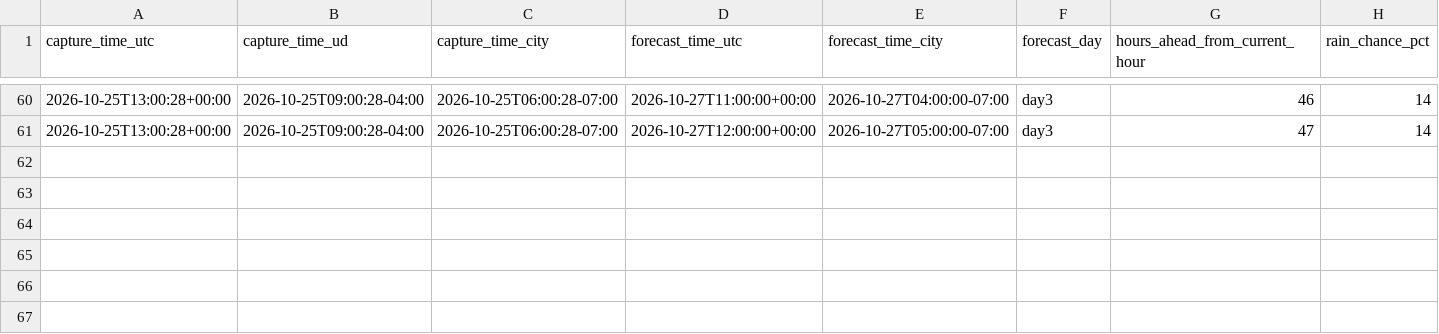
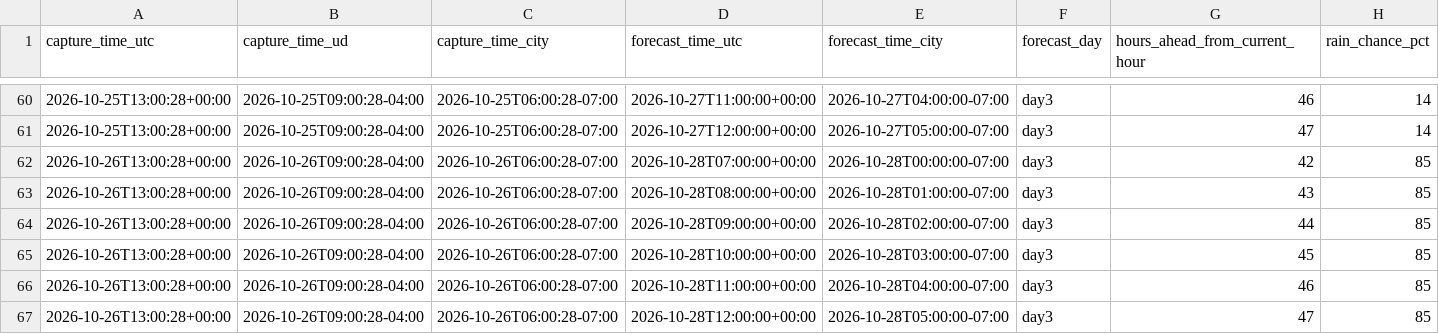
Before and after one commit to yulinlin-0/CHEG807-weather, a CSV file: data/tacoma/day3_forecasts.csv, drawn as a sheet; only a part is shown, gaps mark what is left out; rows hold the shown columns only; the diff names each change by its address in the sheet, - before the commit and + after, or states it on an @@ line.

```diff
--- a/data/tacoma/day3_forecasts.csv
+++ b/data/tacoma/day3_forecasts.csv
+row 62: 2026-10-26T13:00:28+00:00 | 2026-10-26T09:00:28-04:00 | 2026-10-26T06:00:28-07:00 | 2026-10-28T07:00:00+00:00 | 2026-10-28T00:00:00-07:00 | day3 | 42 | 85
+row 63: 2026-10-26T13:00:28+00:00 | 2026-10-26T09:00:28-04:00 | 2026-10-26T06:00:28-07:00 | 2026-10-28T08:00:00+00:00 | 2026-10-28T01:00:00-07:00 | day3 | 43 | 85
+row 64: 2026-10-26T13:00:28+00:00 | 2026-10-26T09:00:28-04:00 | 2026-10-26T06:00:28-07:00 | 2026-10-28T09:00:00+00:00 | 2026-10-28T02:00:00-07:00 | day3 | 44 | 85
+row 65: 2026-10-26T13:00:28+00:00 | 2026-10-26T09:00:28-04:00 | 2026-10-26T06:00:28-07:00 | 2026-10-28T10:00:00+00:00 | 2026-10-28T03:00:00-07:00 | day3 | 45 | 85
+row 66: 2026-10-26T13:00:28+00:00 | 2026-10-26T09:00:28-04:00 | 2026-10-26T06:00:28-07:00 | 2026-10-28T11:00:00+00:00 | 2026-10-28T04:00:00-07:00 | day3 | 46 | 85
+row 67: 2026-10-26T13:00:28+00:00 | 2026-10-26T09:00:28-04:00 | 2026-10-26T06:00:28-07:00 | 2026-10-28T12:00:00+00:00 | 2026-10-28T05:00:00-07:00 | day3 | 47 | 85
```
Also changed, not shown: data/tacoma/day1_forecasts.csv, data/tacoma/day2_forecasts.csv, 3 other files.
